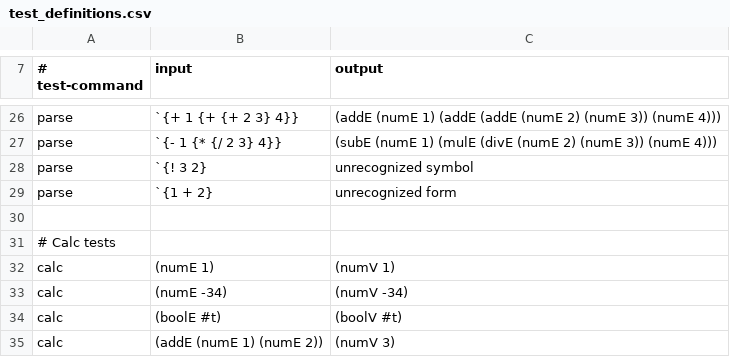
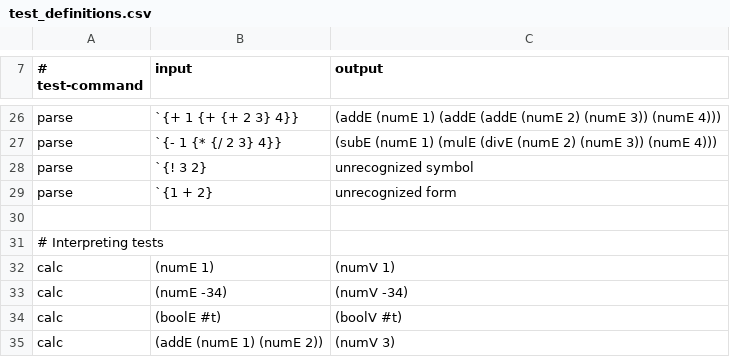
Before and after one commit to jw120/plai, a CSV file: walk_through/test_definitions.csv, drawn as a sheet; only a part is shown, gaps mark what is left out.

```diff
--- a/walk_through/test_definitions.csv
+++ b/walk_through/test_definitions.csv
@@ -30,3 +30,3 @@ parse,`{1 + 2},"unrecognized form"
 
-# Calc tests
+# Interpreting tests
 calc,(numE 1),(numV 1)
```
Also changed, not shown: 1 other file.
